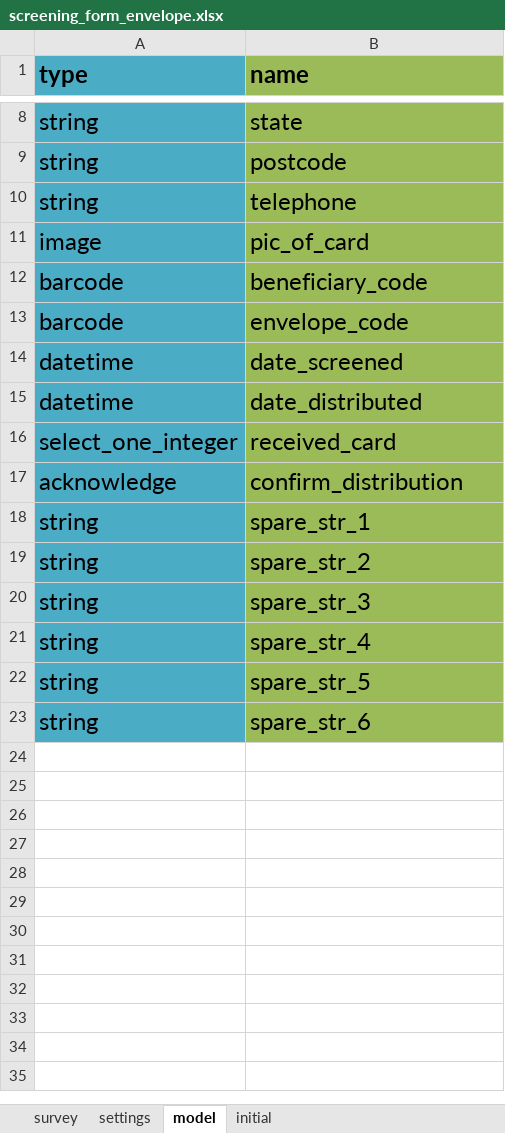
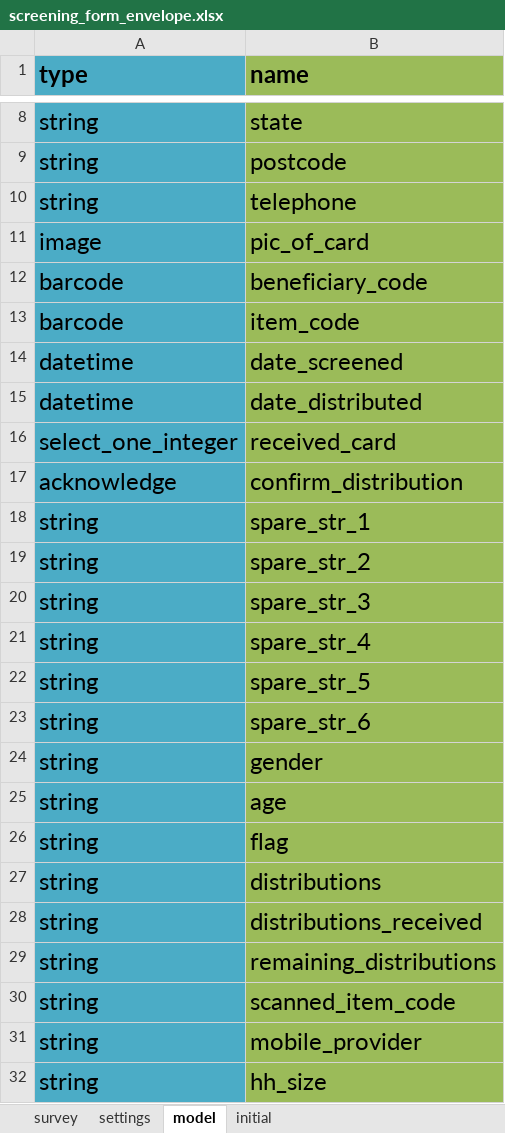
Before and after one commit to odk-x/app-designer, an Excel workbook: app/config/tables/beneficiaries/forms/screening_form_envelope/screening_form_envelope.xlsx, sheet model, drawn as a sheet; only a part is shown, gaps mark what is left out; values as stored, in another font and other column widths than the file's, no borders; the diff names each change by its address in the sheet, - before the commit and + after, or states it on an @@ line.

```diff
--- a/app/config/tables/beneficiaries/forms/screening_form_envelope/screening_form_envelope.xlsx (sheet model)
+++ b/app/config/tables/beneficiaries/forms/screening_form_envelope/screening_form_envelope.xlsx (sheet model)
-B13 (name): envelope_code
+B13 (name): item_code
+row 24: string | gender
+row 25: string | age
+row 26: string | flag
+row 27: string | distributions
+row 28: string | distributions_received
+row 29: string | remaining_distributions
+row 30: string | scanned_item_code
+row 31: string | mobile_provider
+row 32: string | hh_size
```
Also changed, not shown: sheet survey, app/config/tables/beneficiaries/forms/beneficiaries/beneficiaries.xlsx, app/config/tables/beneficiaries/forms/distribution_form/distribution_form.xlsx, 37 other files.
